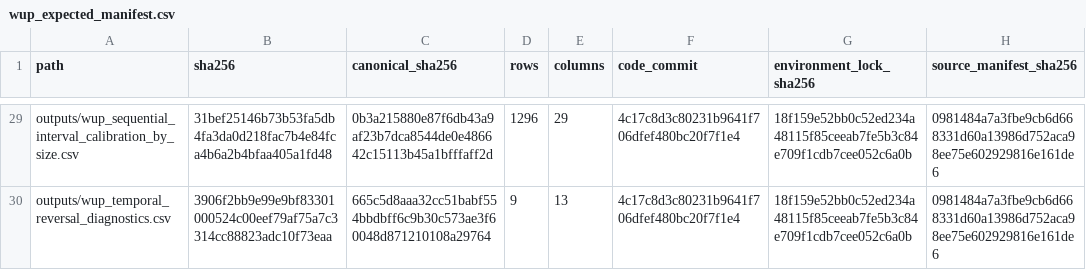
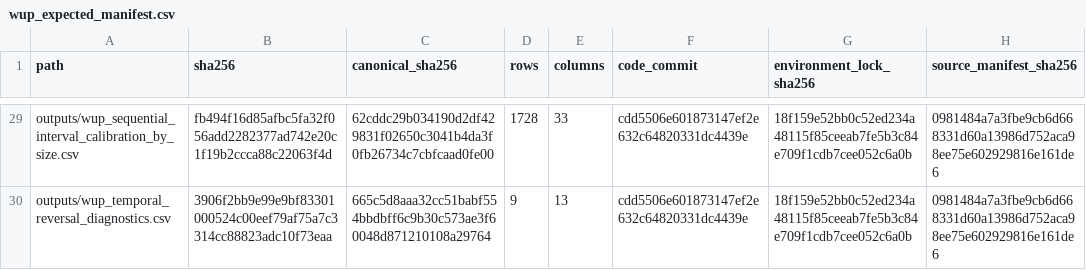
Before and after one commit to danielastone/Global-Urban-Growth-Lab, a CSV file: results/wup_expected_manifest.csv, drawn as a sheet; only a part is shown, gaps mark what is left out; the diff covers the shown part only; the diff names each change by its address in the sheet, - before the commit and + after, or states it on an @@ line.

```diff
--- a/results/wup_expected_manifest.csv
+++ b/results/wup_expected_manifest.csv
-B29 (sha256): 31bef25146b73b53fa5db4fa3da0d218fac7b4e84fca4b6a2b4bfaa405a1fd48
+B29 (sha256): fb494f16d85afbc5fa32f056add2282377ad742e20c1f19b2ccca88c22063f4d
-C29 (canonical_sha256): 0b3a215880e87f6db43a9af23b7dca8544de0e486642c15113b45a1bfffaff2d
+C29 (canonical_sha256): 62cddc29b034190d2df429831f02650c3041b4da3f0fb26734c7cbfcaad0fe00
-D29 (rows): 1296
+D29 (rows): 1728
-E29 (columns): 29
+E29 (columns): 33
-F29:F30 (code_commit): 4c17c8d3c80231b9641f706dfef480bc20f7f1e4
+F29:F30 (code_commit): cdd5506e601873147ef2e632c64820331dc4439e
```
Also changed, not shown: 31 edited cells elsewhere in this file, results/ghsl_fixed_expected_manifest.csv.
